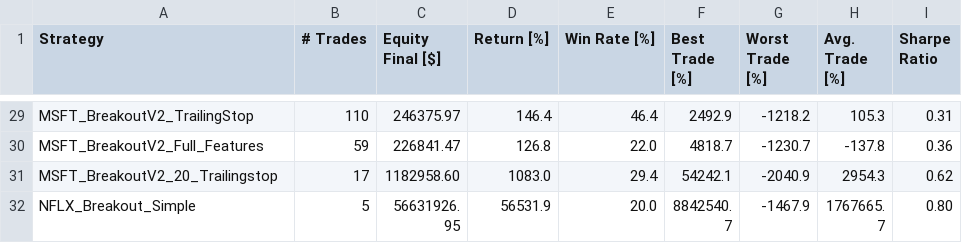
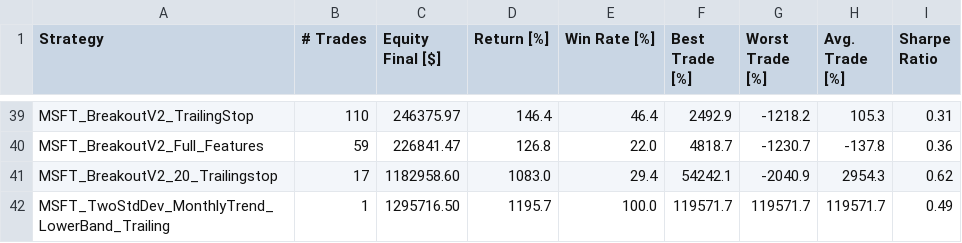
Before and after one commit to mikehike123/AIStockStrategy, a CSV file: swing_trading_strategies/backtest_summary.csv, drawn as a sheet; only a part is shown, gaps mark what is left out; the shorter side is filled out with more unchanged rows; the diff covers the shown part only; the diff names each change by its address in the sheet, - before the commit and + after, or states it on an @@ line.

```diff
--- a/swing_trading_strategies/backtest_summary.csv
+++ b/swing_trading_strategies/backtest_summary.csv
+row 42: MSFT_TwoStdDev_MonthlyTrend_LowerBand_Trailing | 1 | 1295716.50 | 1195.7 | 100.0 | 119571.7 | 119571.7 | 119571.7 | 0.49
```
Also changed, not shown: 21 added rows elsewhere in this file, 8 other files.
